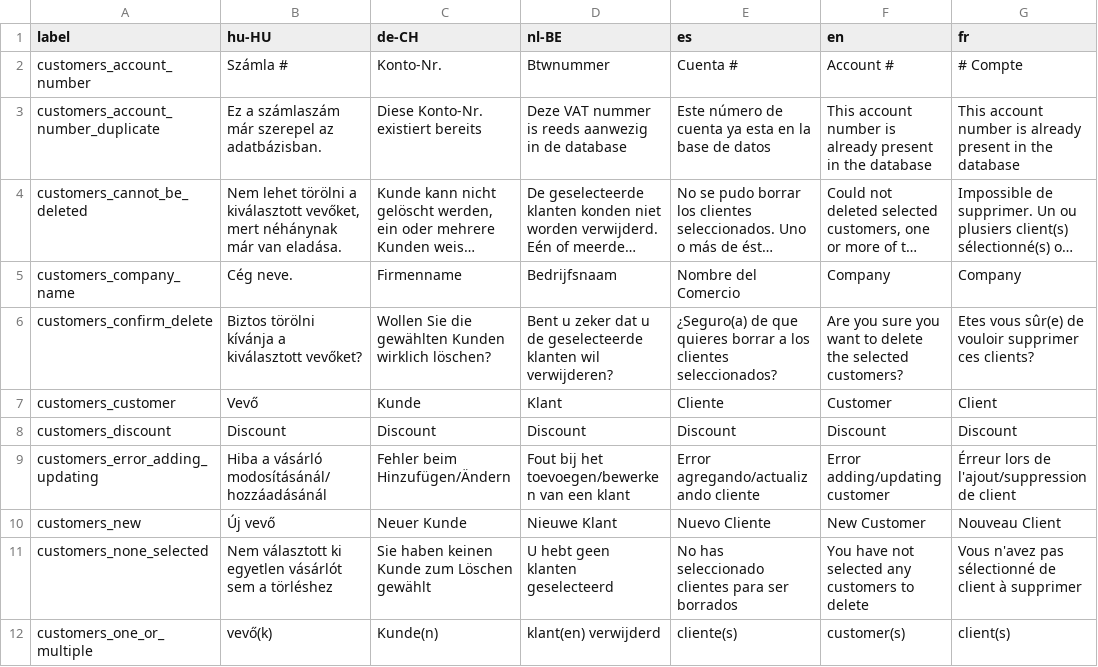
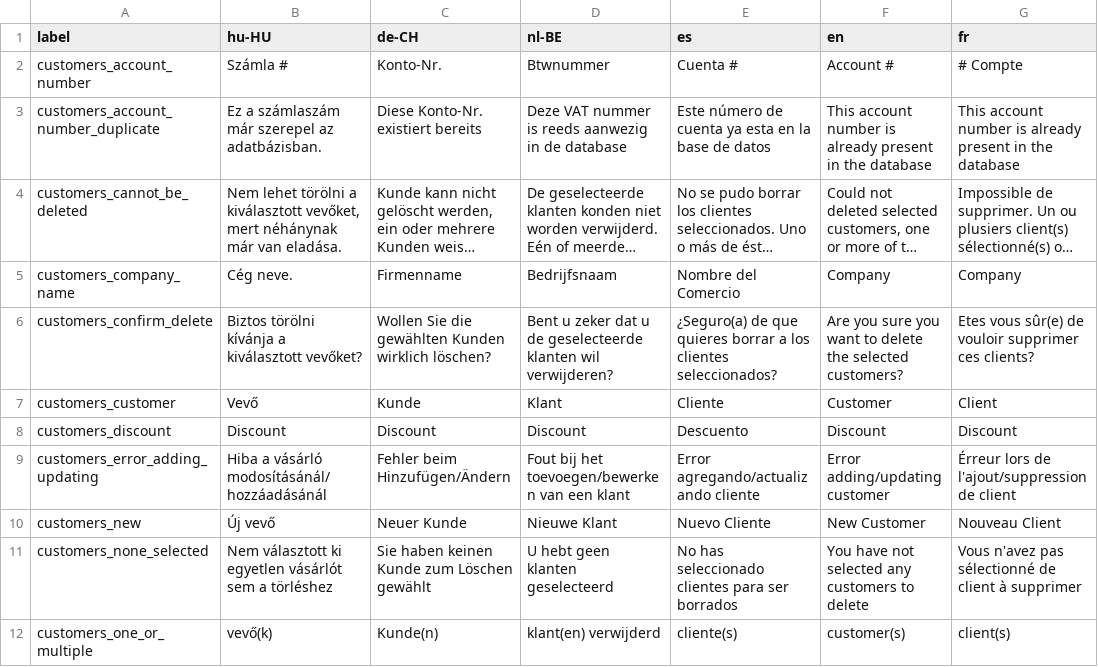
Before and after one commit to carfmccone/POS_O, a CSV file: translations/customers_lang.csv, drawn as a sheet; only a part is shown; long unchanged cells end in …; the diff names each change by its address in the sheet, - before the commit and + after, or states it on an @@ line.

```diff
--- a/translations/customers_lang.csv
+++ b/translations/customers_lang.csv
-E8 (es): Discount
+E8 (es): Descuento
```
Also changed, not shown: translations/datepicker_lang.csv, translations/module_lang.csv, 7 other files.
